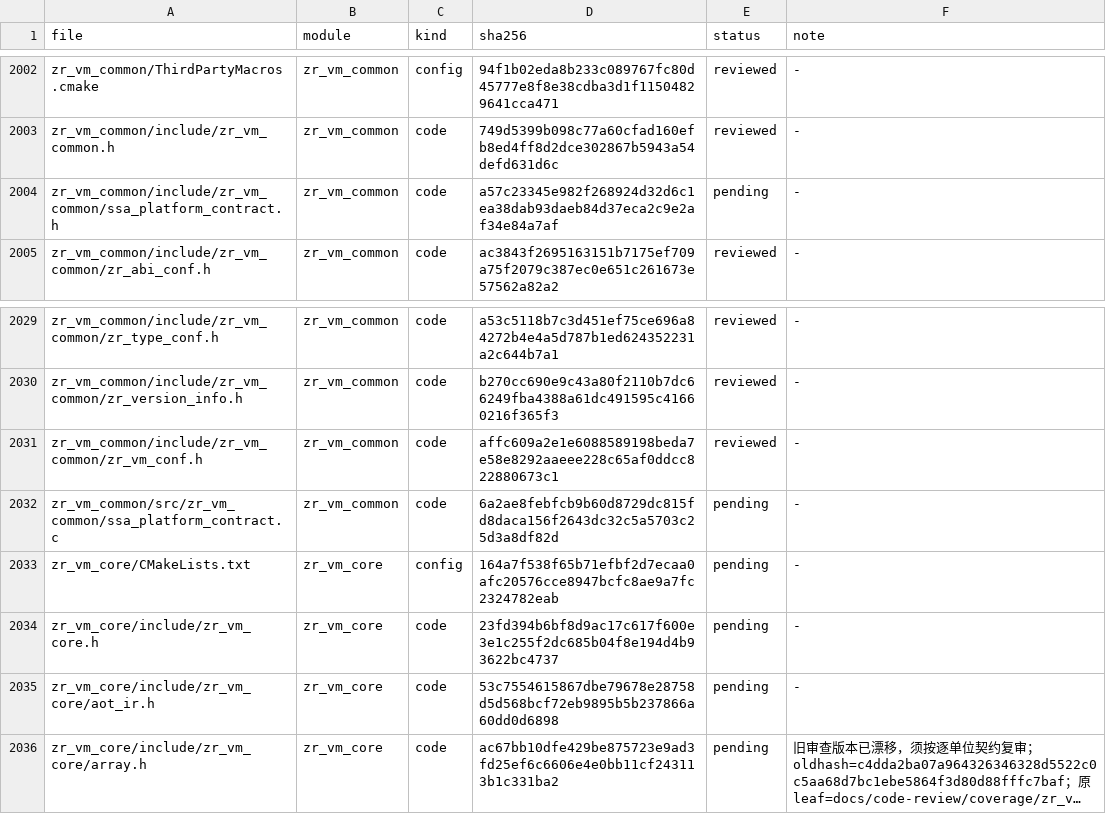
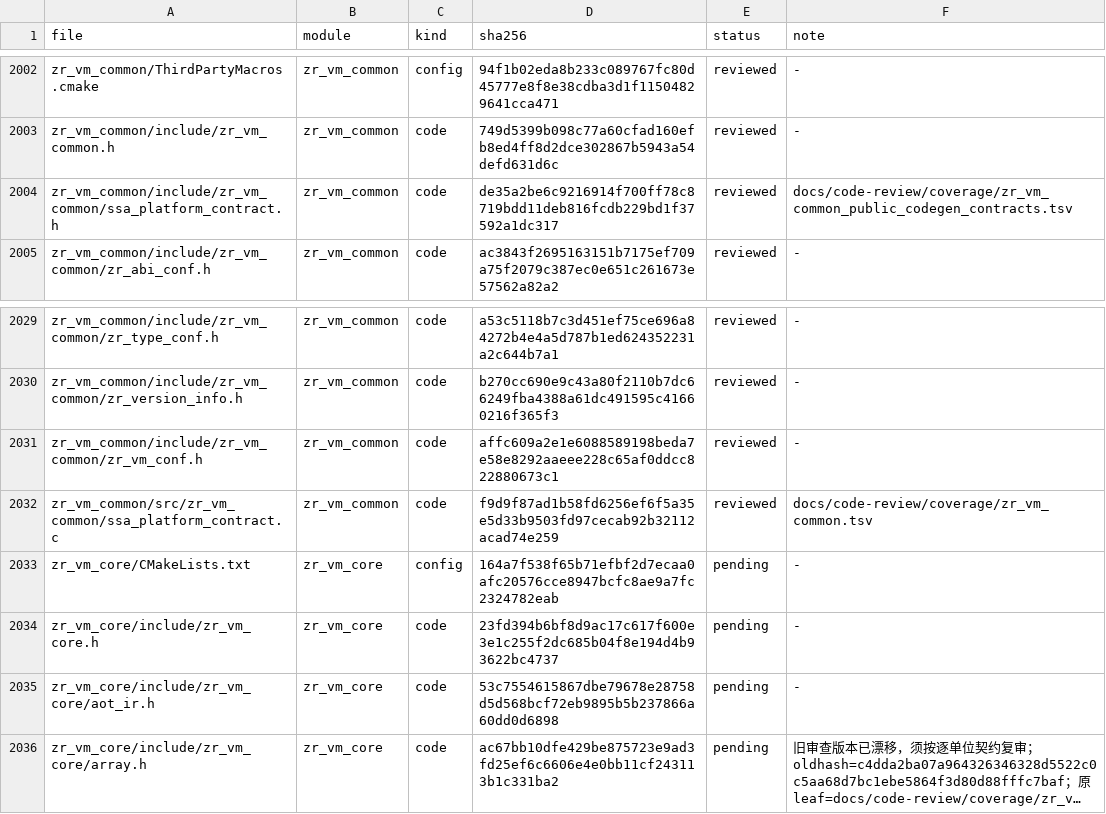
Before and after one commit to He-Jiahui/zr_vm, a TSV file: docs/code-review/inventory.tsv, drawn as a sheet; only a part is shown, gaps mark what is left out; long unchanged cells end in ….

Commit message:
docs: review Common SSA platform contracts

```diff
--- a/docs/code-review/inventory.tsv
+++ b/docs/code-review/inventory.tsv
@@ -2003,3 +2003,3 @@ zr_vm_common/ThirdPartyMacros.cmake	zr_vm_common	config	94f1b02eda8b233c089767fc
 zr_vm_common/include/zr_vm_common.h	zr_vm_common	code	749d5399b098c77a60cfad160efb8ed4ff8d2dce302867b5943a54defd631d6c	reviewed	-
-zr_vm_common/include/zr_vm_common/ssa_platform_contract.h	zr_vm_common	code	a57c23345e982f268924d32d6c1ea38dab93daeb84d37eca2c9e2af34e84a7af	pending	-
+zr_vm_common/include/zr_vm_common/ssa_platform_contract.h	zr_vm_common	code	de35a2be6c9216914f700ff78c8719bdd11deb816fcdb229bd1f37592a1dc317	reviewed	docs/code-review/coverage/zr_vm_common_public_codegen_contracts.tsv
 zr_vm_common/include/zr_vm_common/zr_abi_conf.h	zr_vm_common	code	ac3843f2695163151b7175ef709a75f2079c387ec0e651c261673e57562a82a2	reviewed	-
@@ -2031,3 +2031,3 @@ zr_vm_common/include/zr_vm_common/zr_version_info.h	zr_vm_common	code	b270cc690e
 zr_vm_common/include/zr_vm_common/zr_vm_conf.h	zr_vm_common	code	affc609a2e1e6088589198beda7e58e8292aaeee228c65af0ddcc822880673c1	reviewed	-
-zr_vm_common/src/zr_vm_common/ssa_platform_contract.c	zr_vm_common	code	6a2ae8febfcb9b60d8729dc815fd8daca156f2643dc32c5a5703c25d3a8df82d	pending	-
+zr_vm_common/src/zr_vm_common/ssa_platform_contract.c	zr_vm_common	code	f9d9f87ad1b58fd6256ef6f5a35e5d33b9503fd97cecab92b32112acad74e259	reviewed	docs/code-review/coverage/zr_vm_common.tsv
 zr_vm_core/CMakeLists.txt	zr_vm_core	config	164a7f538f65b71efbf2d7ecaa0afc20576cce8947bcfc8ae9a7fc2324782eab	pending	-
```
Also changed, not shown: 3 other files.
